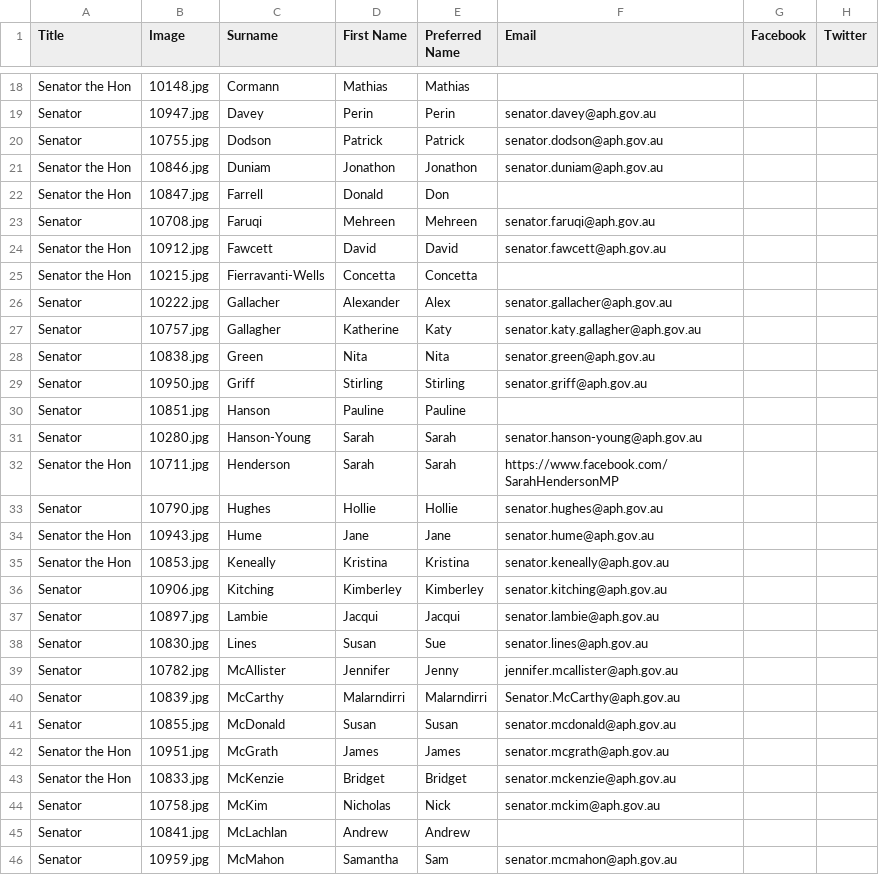
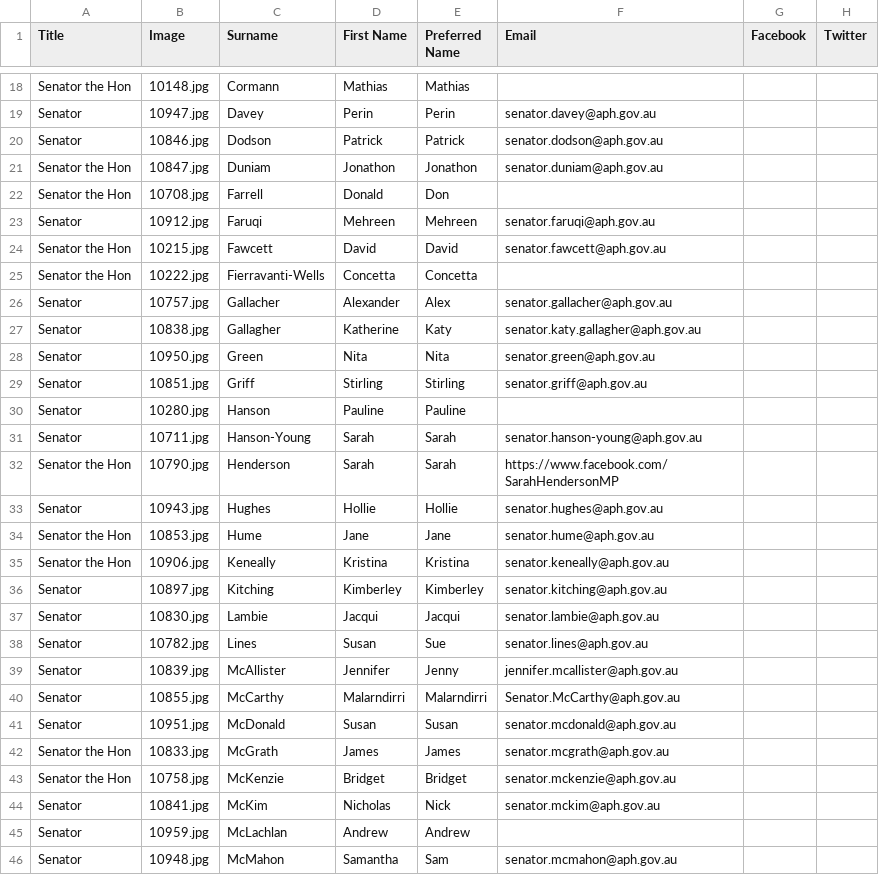
Before and after one commit to mishfish123/Speakuppublic, a CSV file: app/senators/senator.csv, drawn as a sheet; only a part is shown, gaps mark what is left out; the diff covers the shown part only; the diff names each change by its address in the sheet, - before the commit and + after, or states it on an @@ line.

Commit message:
changed senator csv

```diff
--- a/app/senators/senator.csv
+++ b/app/senators/senator.csv
-B20 (Image): 10755.jpg
+B20 (Image): 10846.jpg
-B21 (Image): 10846.jpg
+B21 (Image): 10847.jpg
-B22 (Image): 10847.jpg
+B22 (Image): 10708.jpg
-B23 (Image): 10708.jpg
+B23 (Image): 10912.jpg
-B24 (Image): 10912.jpg
+B24 (Image): 10215.jpg
-B25 (Image): 10215.jpg
+B25 (Image): 10222.jpg
-B26 (Image): 10222.jpg
+B26 (Image): 10757.jpg
-B27 (Image): 10757.jpg
+B27 (Image): 10838.jpg
-B28 (Image): 10838.jpg
+B28 (Image): 10950.jpg
-B29 (Image): 10950.jpg
+B29 (Image): 10851.jpg
-B30 (Image): 10851.jpg
+B30 (Image): 10280.jpg
-B31 (Image): 10280.jpg
+B31 (Image): 10711.jpg
-B32 (Image): 10711.jpg
+B32 (Image): 10790.jpg
-B33 (Image): 10790.jpg
+B33 (Image): 10943.jpg
-B34 (Image): 10943.jpg
+B34 (Image): 10853.jpg
-B35 (Image): 10853.jpg
+B35 (Image): 10906.jpg
-B36 (Image): 10906.jpg
+B36 (Image): 10897.jpg
-B37 (Image): 10897.jpg
+B37 (Image): 10830.jpg
-B38 (Image): 10830.jpg
+B38 (Image): 10782.jpg
-B39 (Image): 10782.jpg
+B39 (Image): 10839.jpg
-B40 (Image): 10839.jpg
+B40 (Image): 10855.jpg
-B41 (Image): 10855.jpg
+B41 (Image): 10951.jpg
-B42 (Image): 10951.jpg
+B42 (Image): 10833.jpg
-B43 (Image): 10833.jpg
+B43 (Image): 10758.jpg
-B44 (Image): 10758.jpg
+B44 (Image): 10841.jpg
-B45 (Image): 10841.jpg
+B45 (Image): 10959.jpg
-B46 (Image): 10959.jpg
+B46 (Image): 10948.jpg
```
Also changed, not shown: 30 edited cells elsewhere in this file, 2 other files.
